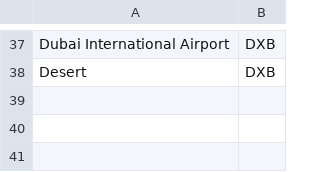
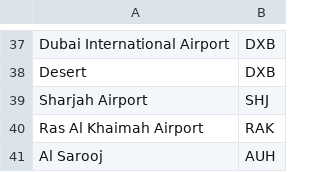
Before and after one commit to abughali/dubai-link-vat, a CSV file: areas.csv, drawn as a sheet; only a part is shown, gaps mark what is left out.

```diff
--- a/areas.csv
+++ b/areas.csv
@@ -38 +38,4 @@ Dubai International Airport,DXB
 Desert,DXB
+Sharjah Airport,SHJ
+Ras Al Khaimah Airport,RAK
+Al Sarooj,AUH
```
Also changed, not shown: suppliers.csv, 1 other file.
